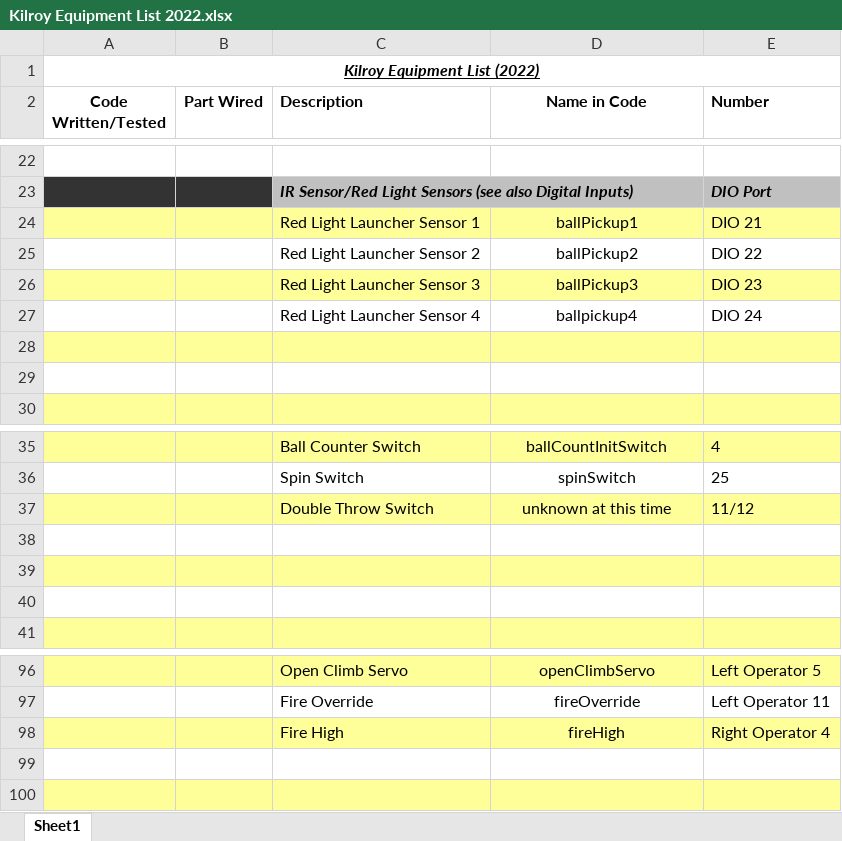
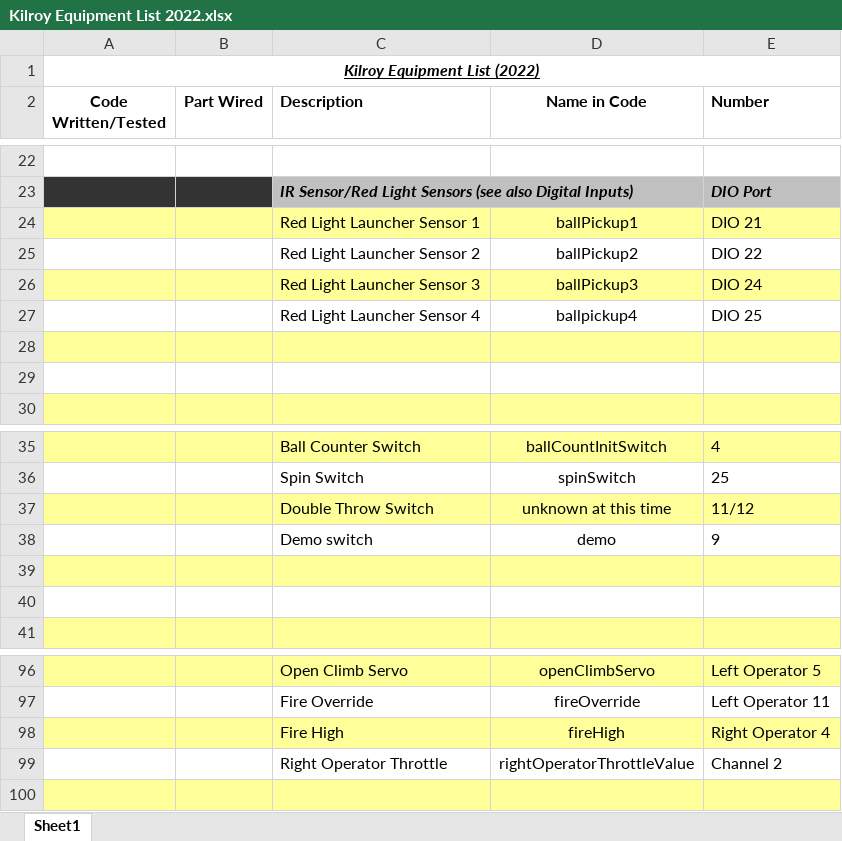
Before and after one commit to FIRST-Team-339/2022, an Excel workbook: Kilroy Equipment List 2022.xlsx, sheet Sheet1, drawn as a sheet; only a part is shown, gaps mark what is left out; values as stored, in another font and other column widths than the file's, no borders; the diff names each change by its address in the sheet, - before the commit and + after, or states it on an @@ line.

```diff
--- a/Kilroy Equipment List 2022.xlsx (sheet Sheet1)
+++ b/Kilroy Equipment List 2022.xlsx (sheet Sheet1)
-E26 (Number): DIO 23
+E26 (Number): DIO 24
-E27 (Number): DIO 24
+E27 (Number): DIO 25
-row 38: (empty)
+row 38:  |  | Demo switch | demo | 9
-row 99: (empty)
+row 99:  |  | Right Operator Throttle | rightOperatorThrottleValue | Channel 2
```
Also changed, not shown: 2 other files.
